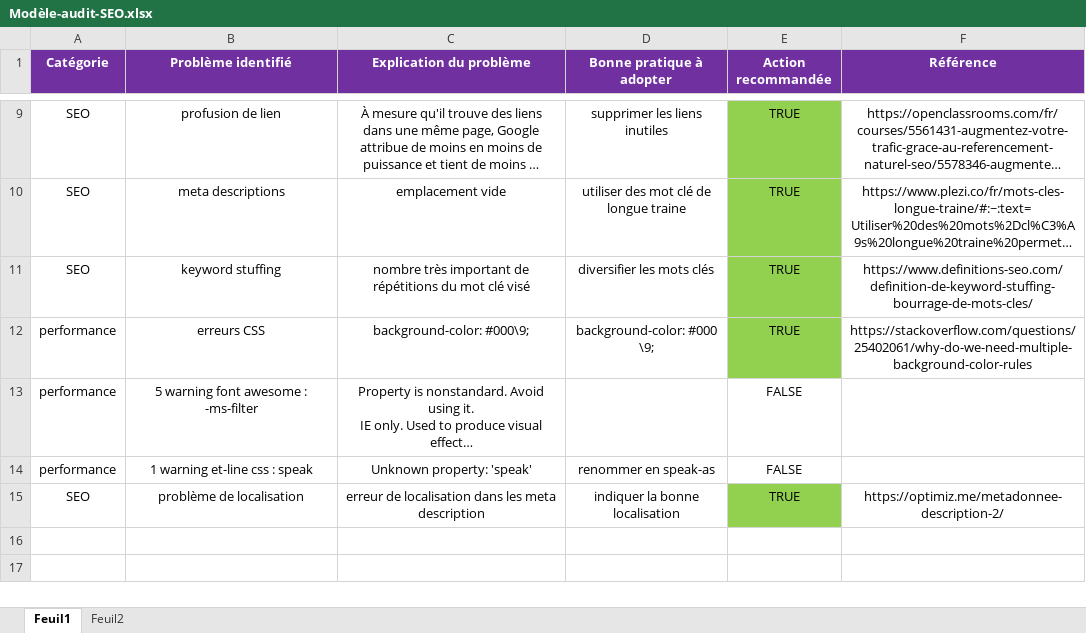
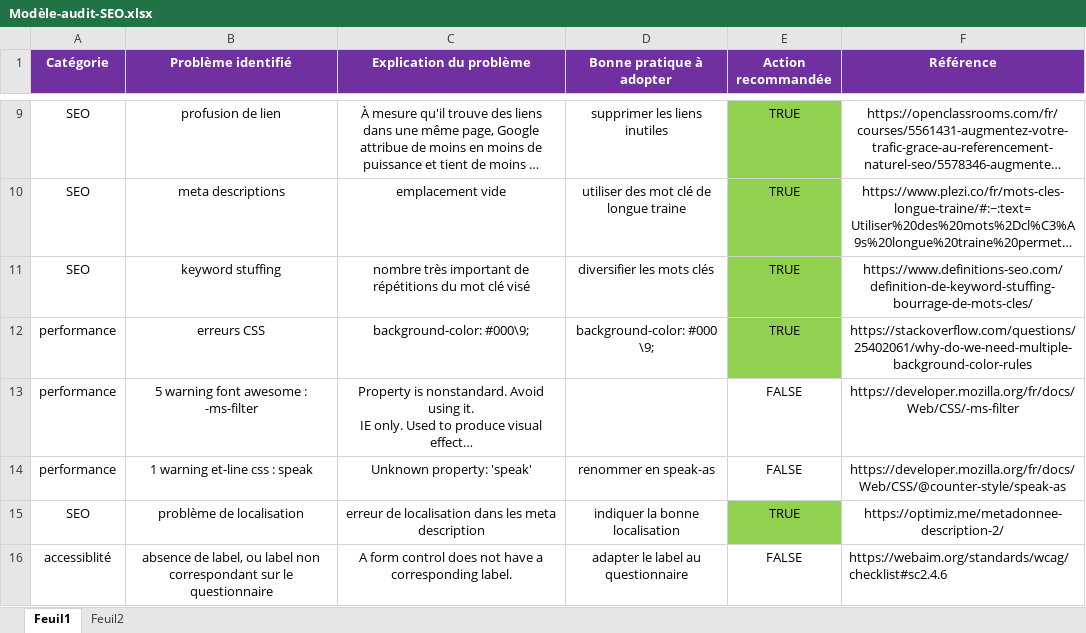
Before and after one commit to BenV-V/Vuvanbenjamin_4_03122020, an Excel workbook: Modèle-audit-SEO.xlsx, sheet Feuil1, drawn as a sheet; only a part is shown, gaps mark what is left out; long unchanged cells end in …; values as stored, in another font and other column widths than the file's, no borders; the diff names each change by its address in the sheet, - before the commit and + after, or states it on an @@ line.

```diff
--- a/Modèle-audit-SEO.xlsx (sheet Feuil1)
+++ b/Modèle-audit-SEO.xlsx (sheet Feuil1)
-F13 (Référence): (empty)
+F13 (Référence): https://developer.mozilla.org/fr/docs/Web/CSS/-ms-filter
-F14 (Référence): (empty)
+F14 (Référence): https://developer.mozilla.org/fr/docs/Web/CSS/@counter-style/speak-as
+row 16: accessiblité | absence de label, ou label non correspondant sur le questionnaire | A form control does not have a corresponding label. | adapter le label au questionnaire | FALSE | https://webaim.org/standards/wcag/checklist#sc2.4.6
```
Also changed, not shown: 3 other files.
